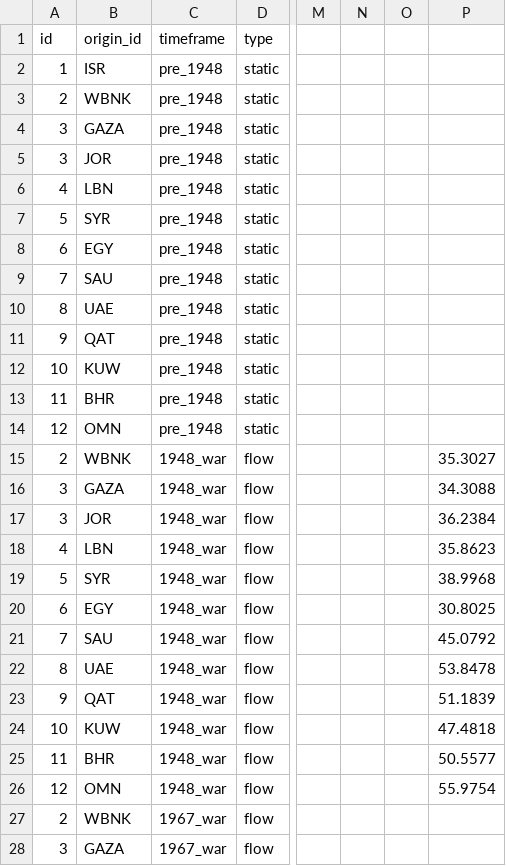
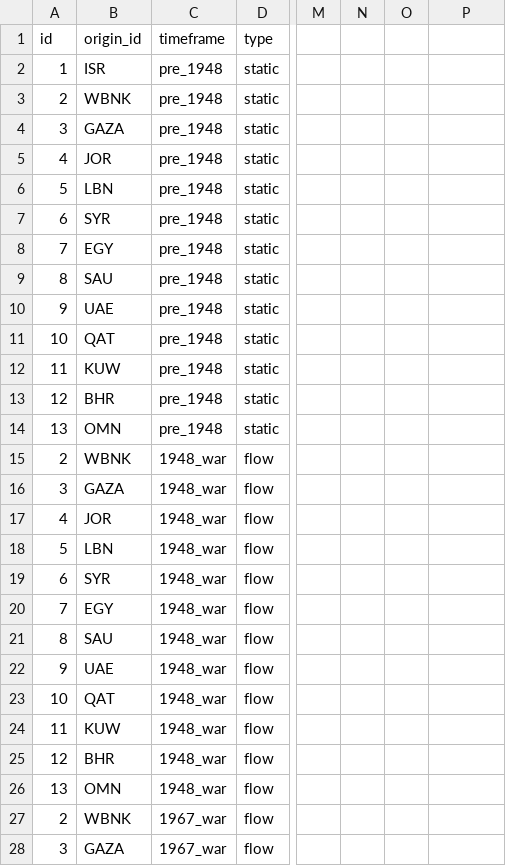
Before and after one commit to jcol4/Migration-Mapping---JSSJ-236, a CSV file: MigrationFlowMap/data/flow_many_2_one.csv, drawn as a sheet; only a part is shown, gaps mark what is left out; the diff covers the shown part only; the diff names each change by its address in the sheet, - before the commit and + after, or states it on an @@ line.

Commit message:
fixed formatting and id numbering flow_many_2_one.csv

```diff
--- a/MigrationFlowMap/data/flow_many_2_one.csv
+++ b/MigrationFlowMap/data/flow_many_2_one.csv
-A5 (id): 3
+A5 (id): 4
-A6 (id): 4
+A6 (id): 5
-A7 (id): 5
+A7 (id): 6
-A8 (id): 6
+A8 (id): 7
-A9 (id): 7
+A9 (id): 8
-A10 (id): 8
+A10 (id): 9
-A11 (id): 9
+A11 (id): 10
-A12 (id): 10
+A12 (id): 11
-A13 (id): 11
+A13 (id): 12
-A14 (id): 12
+A14 (id): 13
-P15: 35.3027
+P15: (empty)
-P16: 34.3088
+P16: (empty)
-A17 (id): 3
+A17 (id): 4
-P17: 36.2384
+P17: (empty)
-A18 (id): 4
+A18 (id): 5
-P18: 35.8623
+P18: (empty)
-A19 (id): 5
+A19 (id): 6
-P19: 38.9968
+P19: (empty)
-A20 (id): 6
+A20 (id): 7
-P20: 30.8025
+P20: (empty)
-A21 (id): 7
+A21 (id): 8
-P21: 45.0792
+P21: (empty)
-A22 (id): 8
+A22 (id): 9
-P22: 53.8478
+P22: (empty)
-A23 (id): 9
+A23 (id): 10
-P23: 51.1839
+P23: (empty)
-A24 (id): 10
+A24 (id): 11
-P24: 47.4818
+P24: (empty)
-A25 (id): 11
+A25 (id): 12
-P25: 50.5577
+P25: (empty)
-A26 (id): 12
+A26 (id): 13
-P26: 55.9754
+P26: (empty)
```
Also changed, not shown: 20 edited cells elsewhere in this file.
